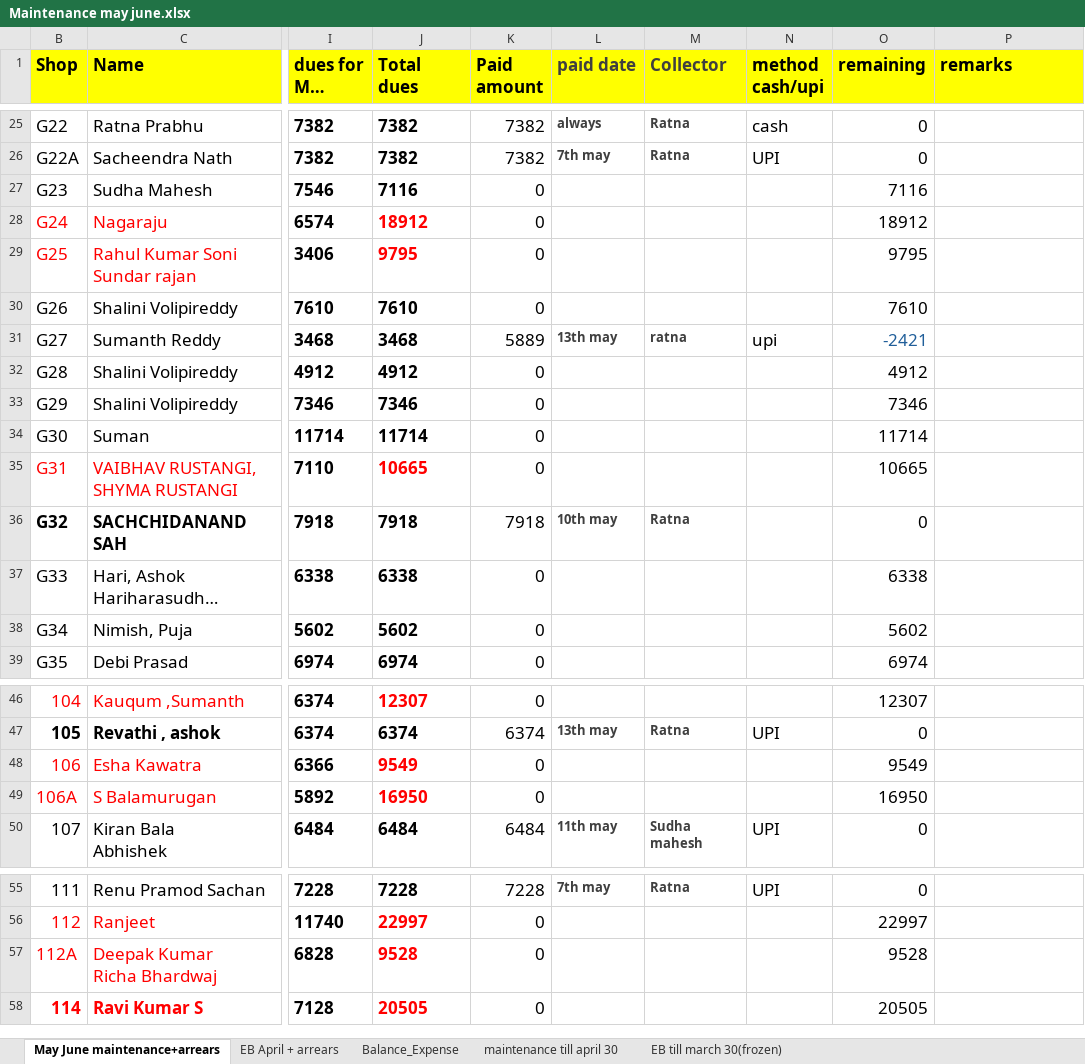
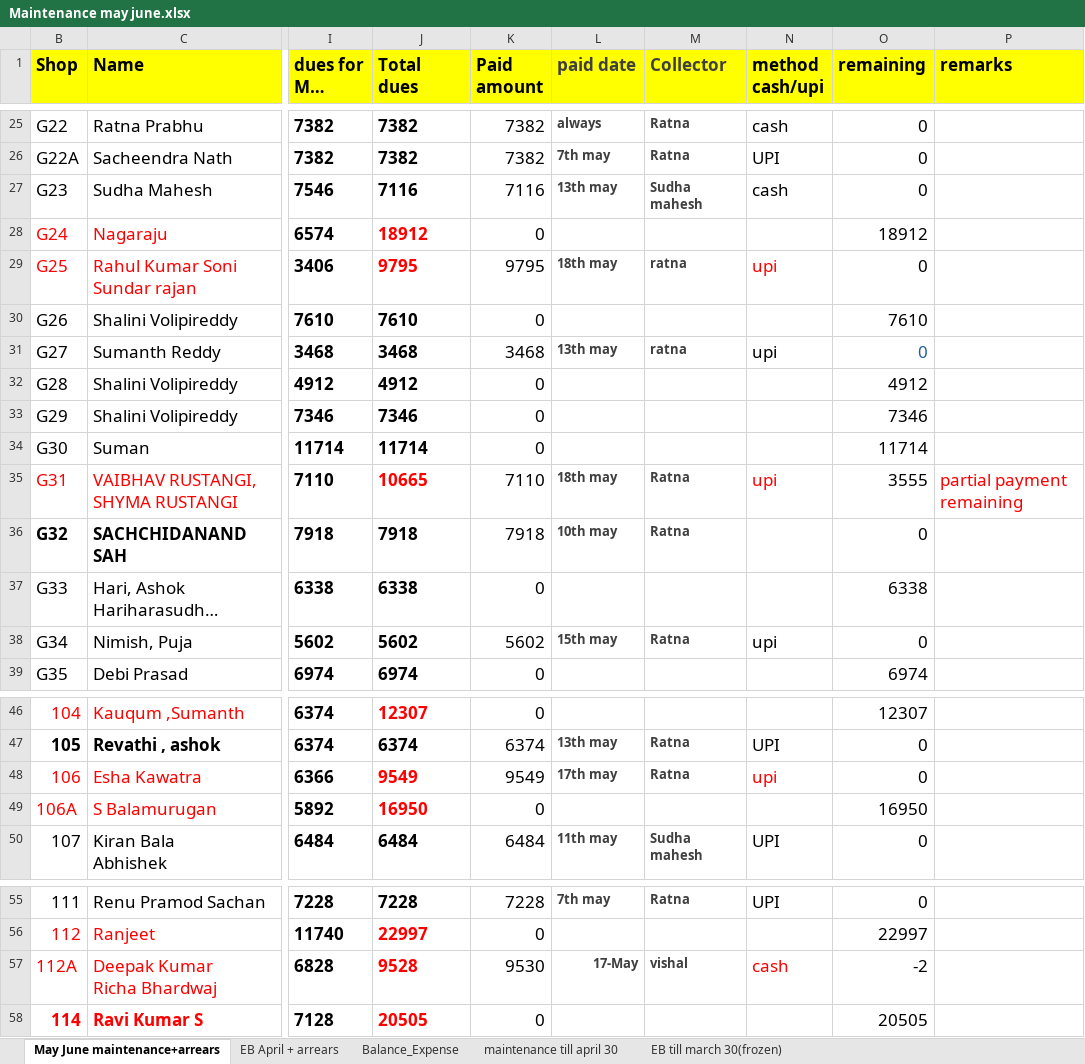
Before and after one commit to oxygenmall/maintenance, an Excel workbook: Maintenance may june.xlsx, sheet May June maintenance+arrears, drawn as a sheet; only a part is shown, gaps mark what is left out; long unchanged cells end in …; values as stored, in another font and other column widths than the file's, no borders; the diff covers the shown part only; the diff names each change by its address in the sheet, - before the commit and + after, or states it on an @@ line.

Commit message:
more payments

```diff
--- a/Maintenance may june.xlsx (sheet May June maintenance+arrears)
+++ b/Maintenance may june.xlsx (sheet May June maintenance+arrears)
-K27 (Paid amount): 0
+K27 (Paid amount): 7116
-L27 (paid date): (empty)
+L27 (paid date): 13th may
-M27 (Collector): (empty)
+M27 (Collector): Sudha mahesh
-N27 (method cash/upi): (empty)
+N27 (method cash/upi): cash
-O27 (remaining): 7116
+O27 (remaining): 0
-K29 (Paid amount): 0
+K29 (Paid amount): 9795
-L29 (paid date): (empty)
+L29 (paid date): 18th may
-M29 (Collector): (empty)
+M29 (Collector): ratna
-N29 (method cash/upi): (empty)
+N29 (method cash/upi): upi
-O29 (remaining): 9795
+O29 (remaining): 0
-K31 (Paid amount): 5889
+K31 (Paid amount): 3468
-O31 (remaining): -2421
+O31 (remaining): 0
-K35 (Paid amount): 0
+K35 (Paid amount): 7110
-L35 (paid date): (empty)
+L35 (paid date): 18th may
-M35 (Collector): (empty)
+M35 (Collector): Ratna
-N35 (method cash/upi): (empty)
+N35 (method cash/upi): upi
-O35 (remaining): 10665
+O35 (remaining): 3555
-P35 (remarks): (empty)
+P35 (remarks): partial payment remaining
-K38 (Paid amount): 0
+K38 (Paid amount): 5602
-L38 (paid date): (empty)
+L38 (paid date): 15th may
-M38 (Collector): (empty)
+M38 (Collector): Ratna
-N38 (method cash/upi): (empty)
+N38 (method cash/upi): upi
-O38 (remaining): 5602
+O38 (remaining): 0
-K48 (Paid amount): 0
+K48 (Paid amount): 9549
-L48 (paid date): (empty)
+L48 (paid date): 17th may
-M48 (Collector): (empty)
+M48 (Collector): Ratna
-N48 (method cash/upi): (empty)
+N48 (method cash/upi): upi
-O48 (remaining): 9549
+O48 (remaining): 0
-K57 (Paid amount): 0
+K57 (Paid amount): 9530
-L57 (paid date): (empty)
+L57 (paid date): 17-May
-M57 (Collector): (empty)
+M57 (Collector): vishal
-N57 (method cash/upi): (empty)
+N57 (method cash/upi): cash
-O57 (remaining): 9528
+O57 (remaining): -2
```
Also changed, not shown: 45 edited cells and cell formats elsewhere in this sheet, sheet EB April + arrears, sheet Balance_Expense, 18 other files.
